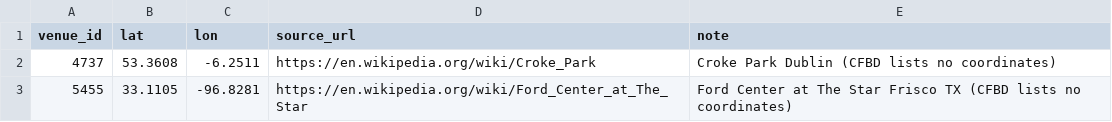
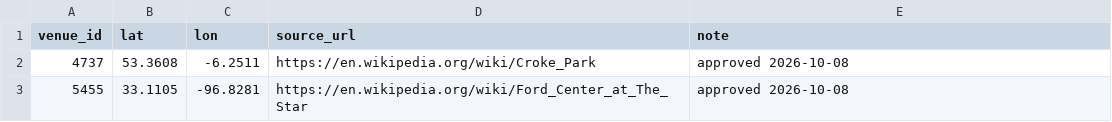
Before and after one commit to benboro/booth-review, a CSV file: data/reference/venue_locations.csv, drawn as a sheet.

Commit message:
Mark the 2 Wikipedia venue coordinates approved after the user's Map sign-off

```diff
--- a/data/reference/venue_locations.csv
+++ b/data/reference/venue_locations.csv
@@ -1,3 +1,3 @@
 venue_id,lat,lon,source_url,note
-4737,53.3608,-6.2511,https://en.wikipedia.org/wiki/Croke_Park,Croke Park Dublin (CFBD lists no coordinates)
-5455,33.1105,-96.8281,https://en.wikipedia.org/wiki/Ford_Center_at_The_Star,Ford Center at The Star Frisco TX (CFBD lists no coordinates)
+4737,53.3608,-6.2511,https://en.wikipedia.org/wiki/Croke_Park,approved 2026-10-08
+5455,33.1105,-96.8281,https://en.wikipedia.org/wiki/Ford_Center_at_The_Star,approved 2026-10-08
```
